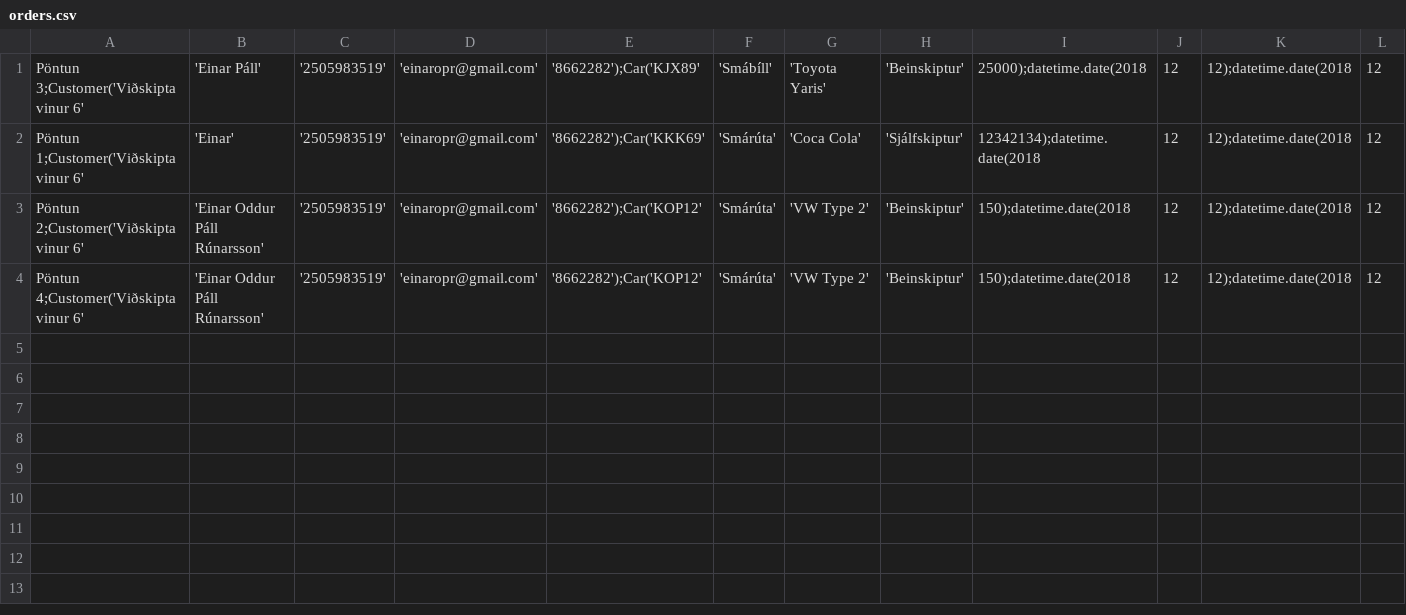
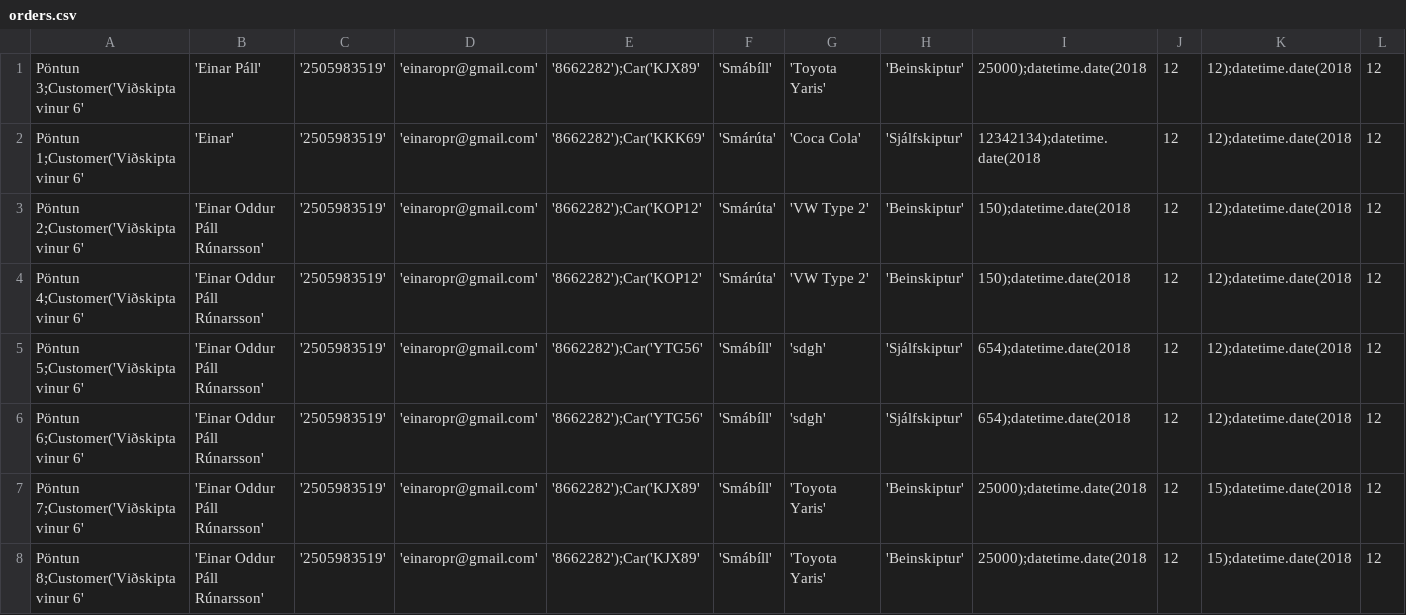
Before and after one commit to einaroddurpall/vln1, a CSV file: data/orders.csv, drawn as a sheet; only a part is shown; rows hold the shown columns only; the diff names each change by its address in the sheet, - before the commit and + after, or states it on an @@ line.

```diff
--- a/data/orders.csv
+++ b/data/orders.csv
+row 5: Pöntun 5;Customer('Viðskiptavinur 6' | 'Einar Oddur Páll Rúnarsson' | '2505983519' | 'einaropr@gmail.com' | '8662282');Car('YTG56' | 'Smábíll' | 'sdgh' | 'Sjálfskiptur' | 654);datetime.date(2018 | 12 | 12);datetime.date(2018 | 12
+row 6: Pöntun 6;Customer('Viðskiptavinur 6' | 'Einar Oddur Páll Rúnarsson' | '2505983519' | 'einaropr@gmail.com' | '8662282');Car('YTG56' | 'Smábíll' | 'sdgh' | 'Sjálfskiptur' | 654);datetime.date(2018 | 12 | 12);datetime.date(2018 | 12
+row 7: Pöntun 7;Customer('Viðskiptavinur 6' | 'Einar Oddur Páll Rúnarsson' | '2505983519' | 'einaropr@gmail.com' | '8662282');Car('KJX89' | 'Smábíll' | 'Toyota Yaris' | 'Beinskiptur' | 25000);datetime.date(2018 | 12 | 15);datetime.date(2018 | 12
+row 8: Pöntun 8;Customer('Viðskiptavinur 6' | 'Einar Oddur Páll Rúnarsson' | '2505983519' | 'einaropr@gmail.com' | '8662282');Car('KJX89' | 'Smábíll' | 'Toyota Yaris' | 'Beinskiptur' | 25000);datetime.date(2018 | 12 | 15);datetime.date(2018 | 12
```
Also changed, not shown: 7 other files.
